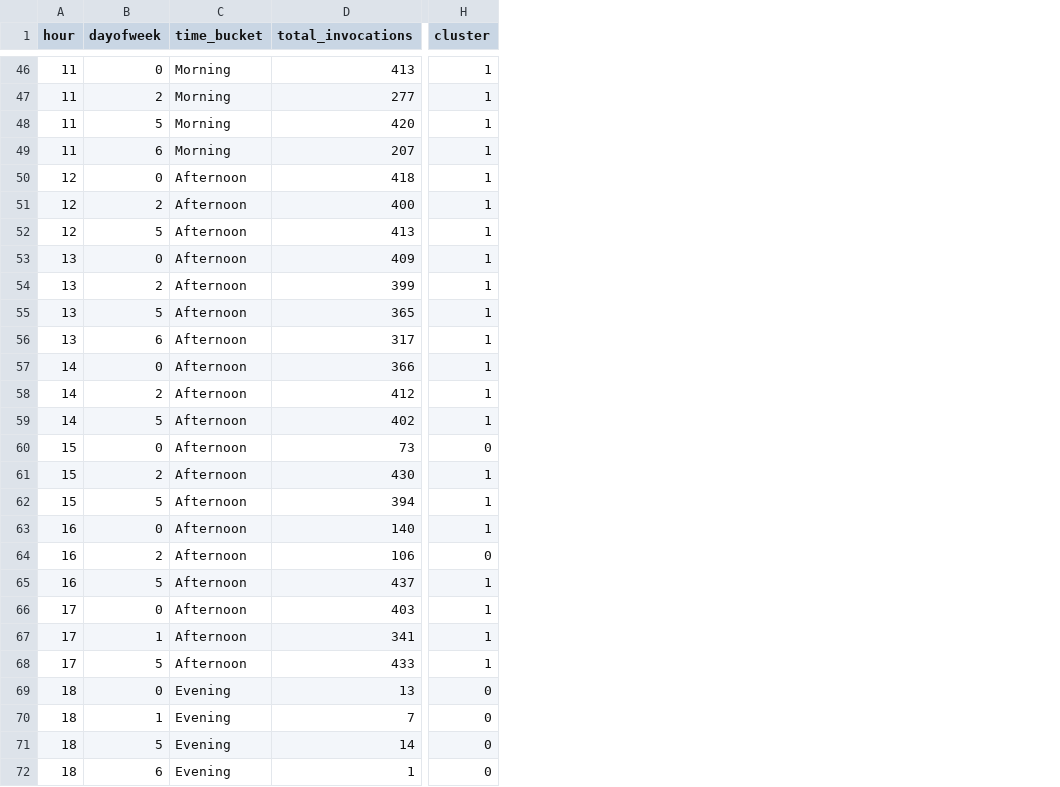
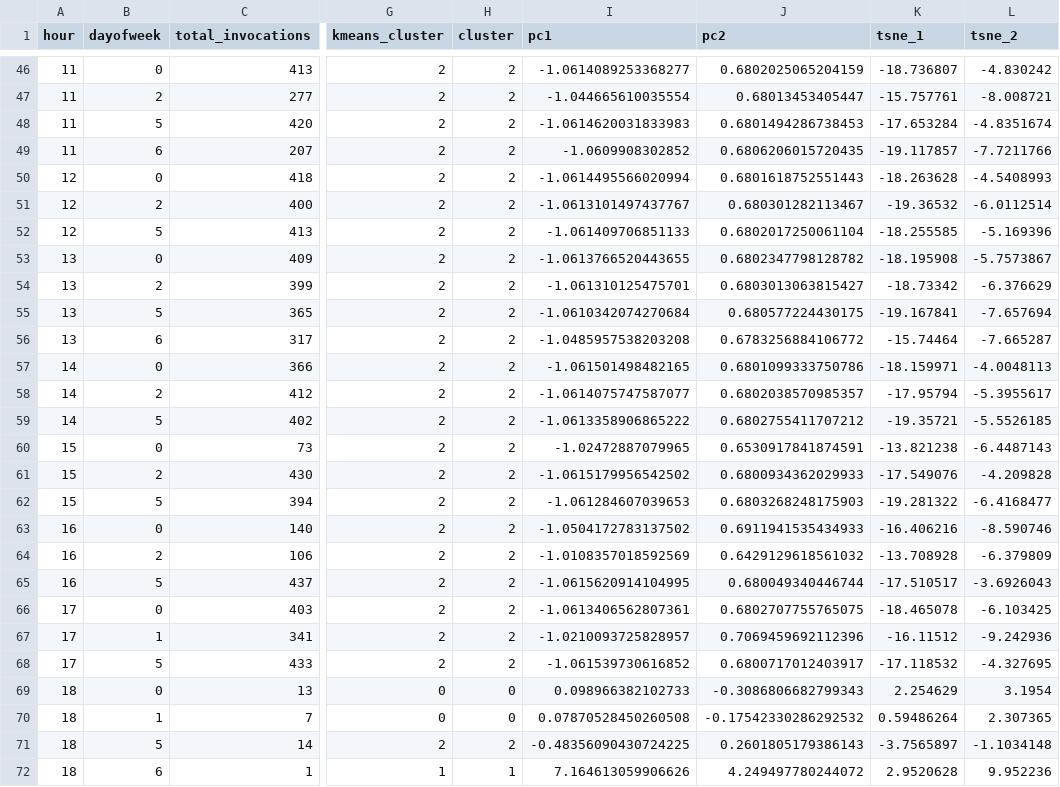
Before and after one commit to Tanzim09/coldstart-prewarm-ml, a CSV file: data/clustered_time_patterns.csv, drawn as a sheet; only a part is shown, gaps mark what is left out; removed rows and columns are numbered as before the commit, all else as after; the diff covers the shown part only; the diff names each change by its address in the sheet, - before the commit and + after, or states it on an @@ line.

```diff
--- a/data/clustered_time_patterns.csv
+++ b/data/clustered_time_patterns.csv
-column C (time_bucket), rows 46-72: Morning | Morning | Morning | Morning | Afternoon | Afternoon | Afternoon | Afternoon | Afternoon | Afternoon | Afternoon | Afternoon | Afternoon | Afternoon | Afternoon | Afternoon | Afternoon | Afternoon | Afternoon | Afternoon | Afternoon | Afternoon | Afternoon | Evening | Evening | Evening | Evening
+column G (kmeans_cluster), rows 46-72: 2 | 2 | 2 | 2 | 2 | 2 | 2 | 2 | 2 | 2 | 2 | 2 | 2 | 2 | 2 | 2 | 2 | 2 | 2 | 2 | 2 | 2 | 2 | 0 | 0 | 2 | 1
+column I (pc1), rows 46-72: -1.0614089253368277 | -1.044665610035554 | -1.0614620031833983 | -1.0609908302852 | -1.0614495566020994 | -1.0613101497437767 | -1.061409706851133 | -1.0613766520443655 | -1.061310125475701 | -1.0610342074270684 | -1.0485957538203208 | -1.061501498482165 | -1.0614075747587077 | -1.0613358906865222 | -1.02472887079965 | -1.0615179956542502 | -1.061284607039653 | -1.0504172783137502 | -1.0108357018592569 | -1.0615620914104995 | -1.0613406562807361 | -1.0210093725828957 | -1.061539730616852 | 0.098966382102733 | 0.07870528450260508 | -0.48356090430724225 | 7.164613059906626
+column J (pc2), rows 46-72: 0.6802025065204159 | 0.68013453405447 | 0.6801494286738453 | 0.6806206015720435 | 0.6801618752551443 | 0.680301282113467 | 0.6802017250061104 | 0.6802347798128782 | 0.6803013063815427 | 0.680577224430175 | 0.6783256884106772 | 0.6801099333750786 | 0.6802038570985357 | 0.6802755411707212 | 0.6530917841874591 | 0.6800934362029933 | 0.6803268248175903 | 0.6911941535434933 | 0.6429129618561032 | 0.680049340446744 | 0.6802707755765075 | 0.7069459692112396 | 0.6800717012403917 | -0.3086806682799343 | -0.17542330286292532 | 0.2601805179386143 | 4.249497780244072
+column K (tsne_1), rows 46-72: -18.736807 | -15.757761 | -17.653284 | -19.117857 | -18.263628 | -19.36532 | -18.255585 | -18.195908 | -18.73342 | -19.167841 | -15.74464 | -18.159971 | -17.95794 | -19.35721 | -13.821238 | -17.549076 | -19.281322 | -16.406216 | -13.708928 | -17.510517 | -18.465078 | -16.11512 | -17.118532 | 2.254629 | 0.59486264 | -3.7565897 | 2.9520628
+column L (tsne_2), rows 46-72: -4.830242 | -8.008721 | -4.8351674 | -7.7211766 | -4.5408993 | -6.0112514 | -5.169396 | -5.7573867 | -6.376629 | -7.657694 | -7.665287 | -4.0048113 | -5.3955617 | -5.5526185 | -6.4487143 | -4.209828 | -6.4168477 | -8.590746 | -6.379809 | -3.6926043 | -6.103425 | -9.242936 | -4.327695 | 3.1954 | 2.307365 | -1.1034148 | 9.952236
-H46:H59 (cluster): 1
+H46:H59 (cluster): 2
-H60 (cluster): 0
+H60 (cluster): 2
-H61:H63 (cluster): 1
+H61:H63 (cluster): 2
-H64 (cluster): 0
+H64 (cluster): 2
-H65:H68 (cluster): 1
+H65:H68 (cluster): 2
-H71 (cluster): 0
+H71 (cluster): 2
-H72 (cluster): 0
+H72 (cluster): 1
```
Also changed, not shown: 40 edited cells elsewhere in this file, 9 other files.
